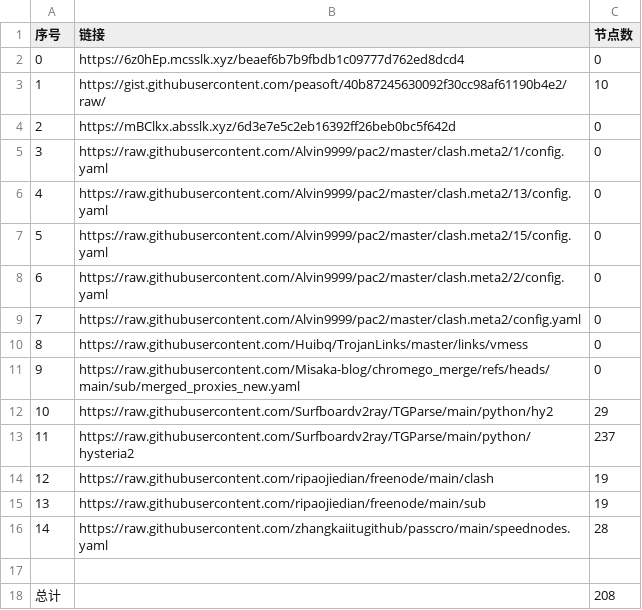
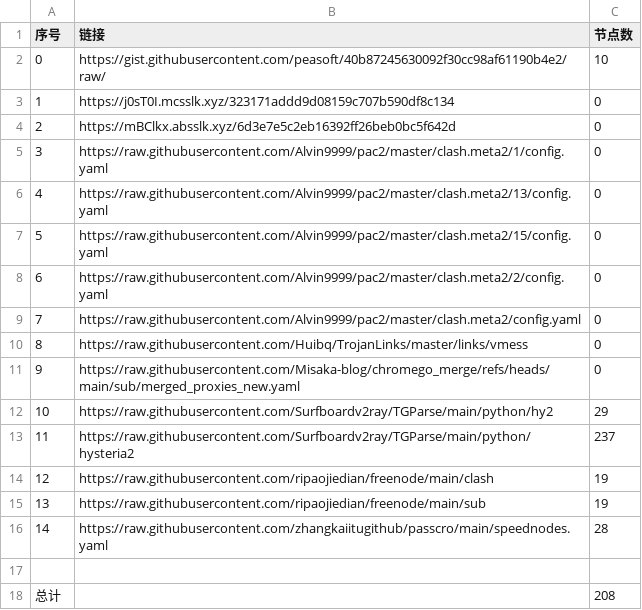
Before and after one commit to jccm66/NoMoreWalls, a CSV file: list_result.csv, drawn as a sheet.

```diff
--- a/list_result.csv
+++ b/list_result.csv
@@ -1,4 +1,4 @@
 序号,链接,节点数
-0,https://6z0hEp.mcsslk.xyz/beaef6b7b9fbdb1c09777d762ed8dcd4,0
-1,https://gist.githubusercontent.com/peasoft/40b87245630092f30cc98af61190b4e2/raw/,10
+0,https://gist.githubusercontent.com/peasoft/40b87245630092f30cc98af61190b4e2/raw/,10
+1,https://j0sT0I.mcsslk.xyz/323171addd9d08159c707b590df8c134,0
 2,https://mBClkx.absslk.xyz/6d3e7e5c2eb16392ff26beb0bc5f642d,0
```
Also changed, not shown: 3 other files.
